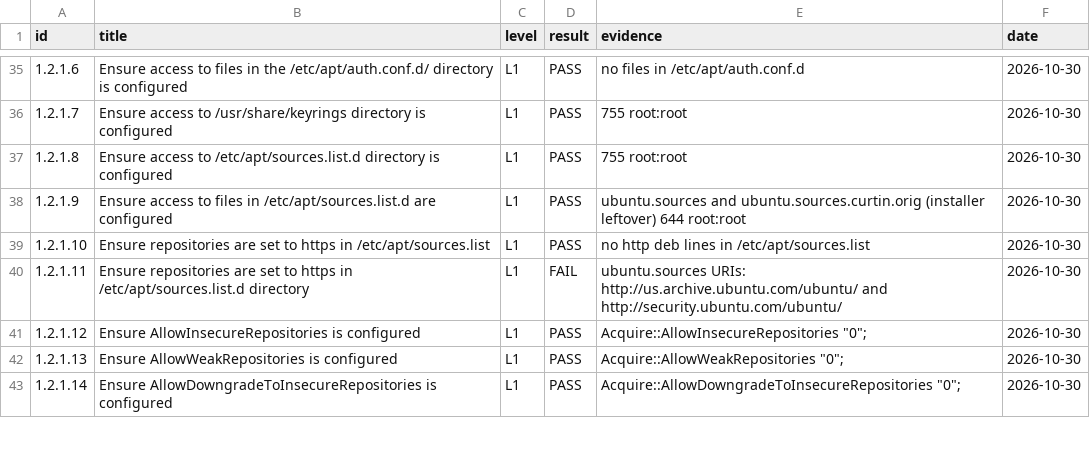
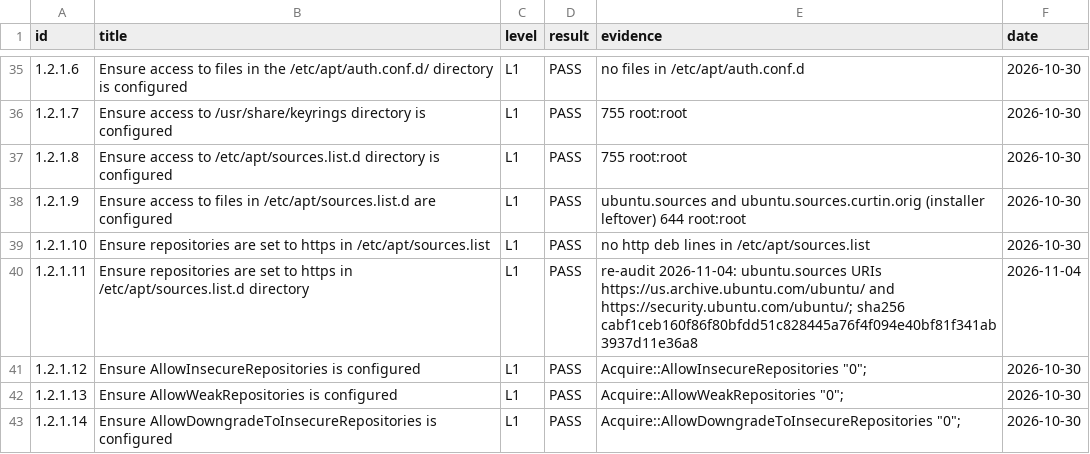
Before and after one commit to ajeswint/strix-halo-johnny, a CSV file: docs/cis-26.04-l1-results.csv, drawn as a sheet; only a part is shown, gaps mark what is left out; the diff covers the shown part only.

```diff
--- a/docs/cis-26.04-l1-results.csv
+++ b/docs/cis-26.04-l1-results.csv
@@ -39,3 +39,3 @@ id,title,level,result,evidence,date
 1.2.1.10,Ensure repositories are set to https in /etc/apt/sources.list,L1,PASS,"no http deb lines in /etc/apt/sources.list",2026-10-30
-1.2.1.11,Ensure repositories are set to https in /etc/apt/sources.list.d directory,L1,FAIL,"ubuntu.sources URIs: http://us.archive.ubuntu.com/ubuntu/ and http://security.ubuntu.com/ubuntu/",2026-10-30
+1.2.1.11,Ensure repositories are set to https in /etc/apt/sources.list.d directory,L1,PASS,"re-audit 2026-11-04: ubuntu.sources URIs https://us.archive.ubuntu.com/ubuntu/ and https://security.ubuntu.com/ubuntu/; sha256 cabf1ceb160f86f80bfdd51c828445a76f4f094e40bf81f341ab3937d11e36a8",2026-11-04
 1.2.1.12,Ensure AllowInsecureRepositories is configured,L1,PASS,"Acquire::AllowInsecureRepositories ""0"";",2026-10-30
```
Also changed, not shown: 21 edited cells elsewhere in this file, 2 other files.
